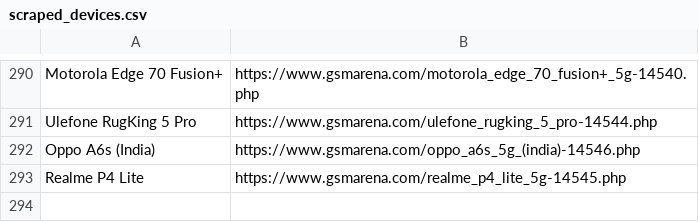
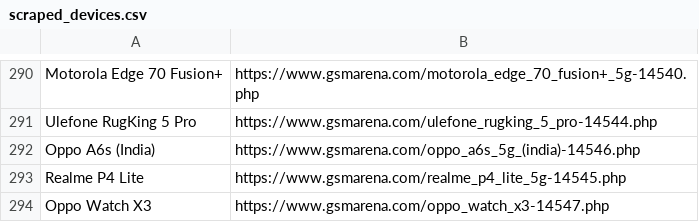
Before and after one commit to fahimpyto/zuzu_notice_BOT, a CSV file: scraped_devices.csv, drawn as a sheet; only a part is shown, gaps mark what is left out.

```diff
--- a/scraped_devices.csv
+++ b/scraped_devices.csv
@@ -293 +293,2 @@ Oppo A6s (India),https://www.gsmarena.com/oppo_a6s_5g_(india)-14546.php
 Realme P4 Lite,https://www.gsmarena.com/realme_p4_lite_5g-14545.php
+Oppo Watch X3,https://www.gsmarena.com/oppo_watch_x3-14547.php
```
Also changed, not shown: 3 other files.
